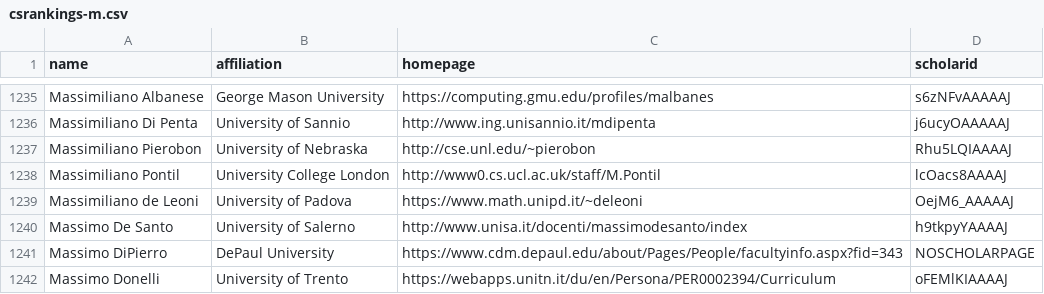
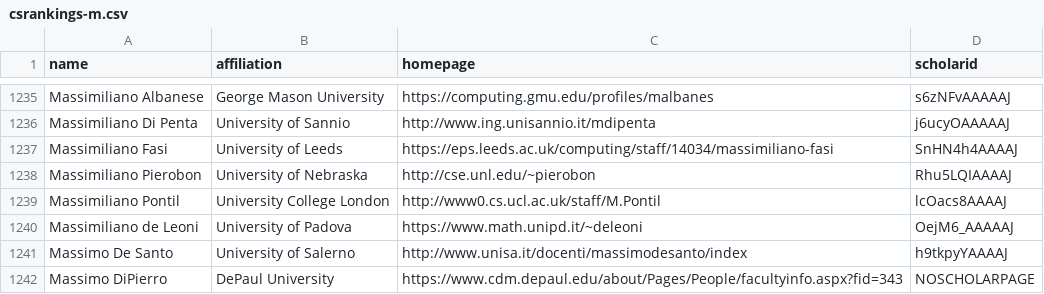
Before and after one commit to Jarviswang94/CSrankings, a CSV file: csrankings-m.csv, drawn as a sheet; only a part is shown, gaps mark what is left out; the shorter side is filled out with more unchanged rows.

Commit message:
Add Massimiliano Fasi to University of Leeds

```diff
--- a/csrankings-m.csv
+++ b/csrankings-m.csv
@@ -1236,2 +1236,3 @@ Massimiliano Albanese,George Mason University,https://computing.gmu.edu/profiles
 Massimiliano Di Penta,University of Sannio,http://www.ing.unisannio.it/mdipenta,j6ucyOAAAAAJ
+Massimiliano Fasi,University of Leeds,https://eps.leeds.ac.uk/computing/staff/14034/massimiliano-fasi,SnHN4h4AAAAJ
 Massimiliano Pierobon,University of Nebraska,http://cse.unl.edu/~pierobon,Rhu5LQIAAAAJ
```
